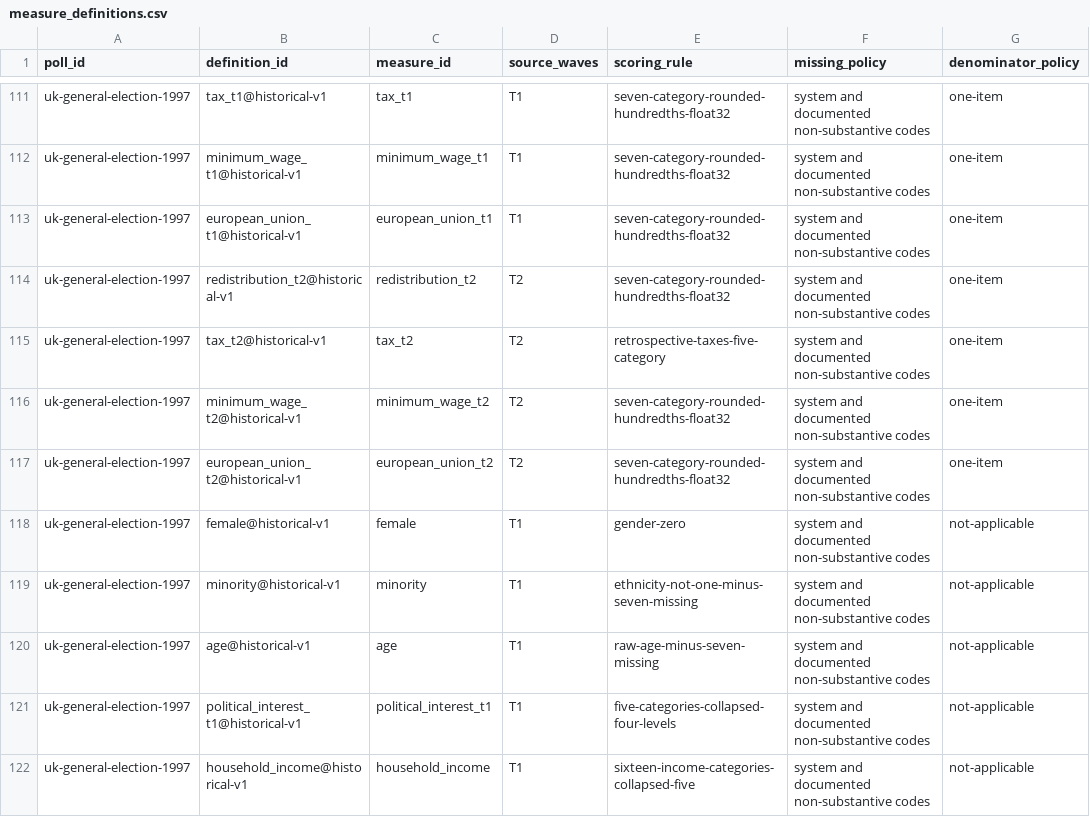
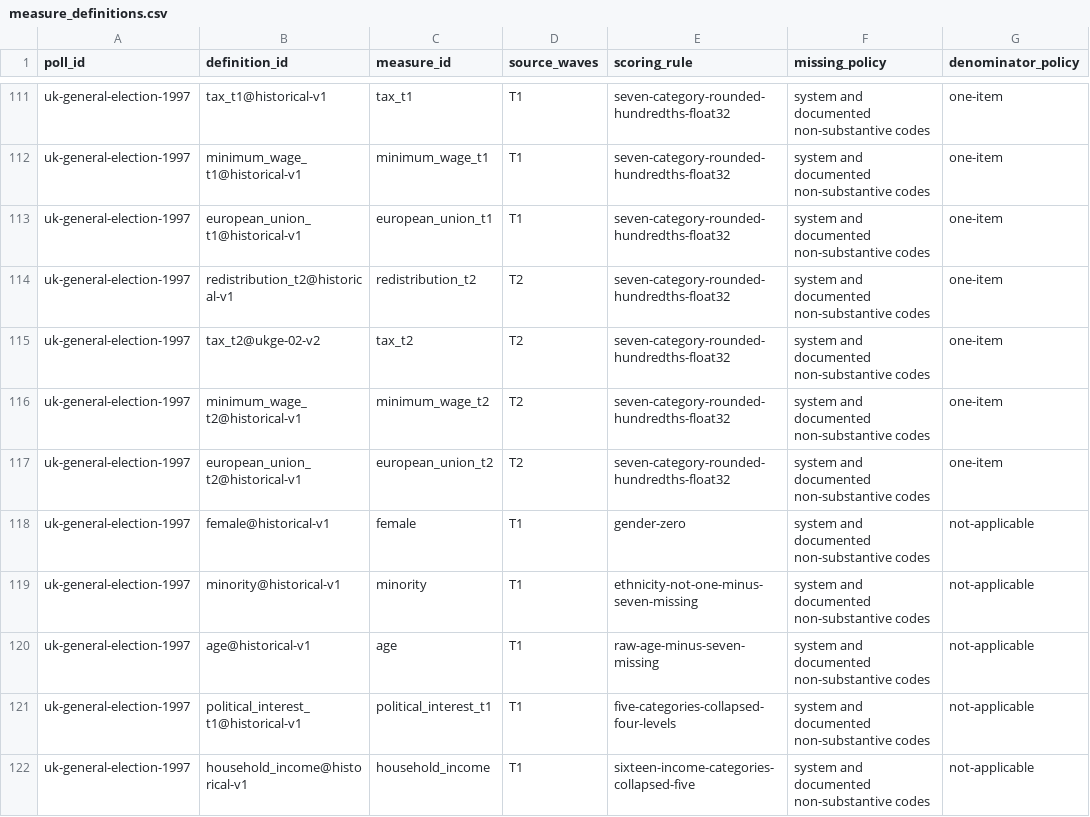
Before and after one commit to soodoku/dp-data, a CSV file: metadata/measure_definitions.csv, drawn as a sheet; only a part is shown, gaps mark what is left out; the diff names each change by its address in the sheet, - before the commit and + after, or states it on an @@ line.

```diff
--- a/metadata/measure_definitions.csv
+++ b/metadata/measure_definitions.csv
-B115 (definition_id): tax_t2@historical-v1
+B115 (definition_id): tax_t2@ukge-02-v2
-E115 (scoring_rule): retrospective-taxes-five-category
+E115 (scoring_rule): seven-category-rounded-hundredths-float32
```
Also changed, not shown: audit/polardata_parity.csv, audit/respondent_parity.csv, 14 other files.
